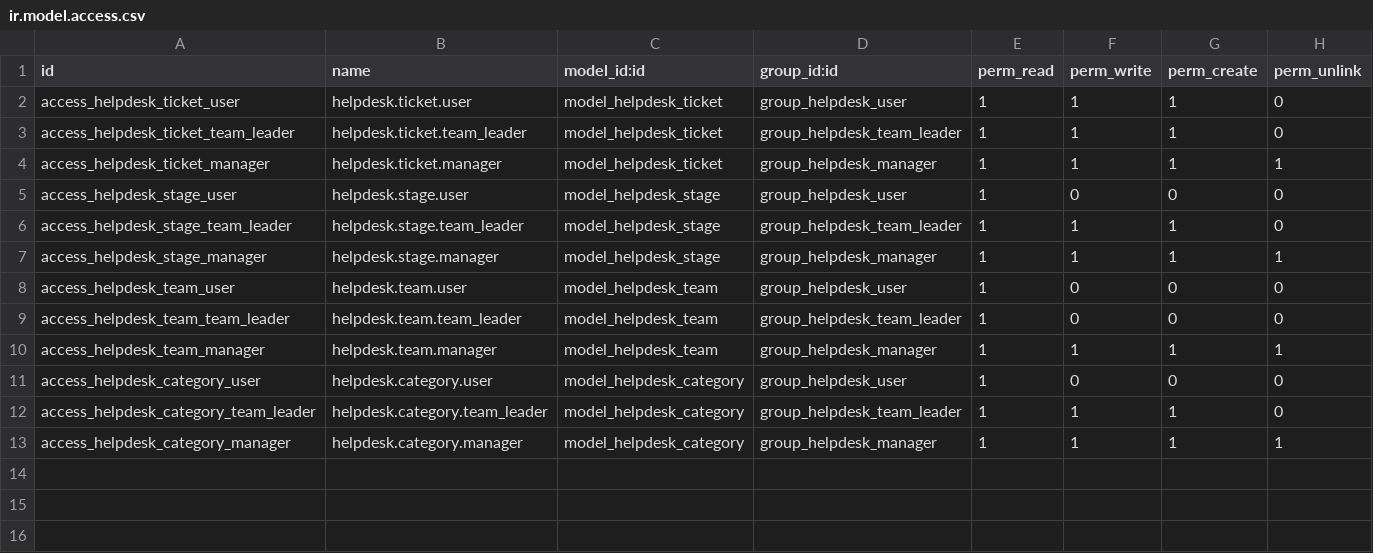
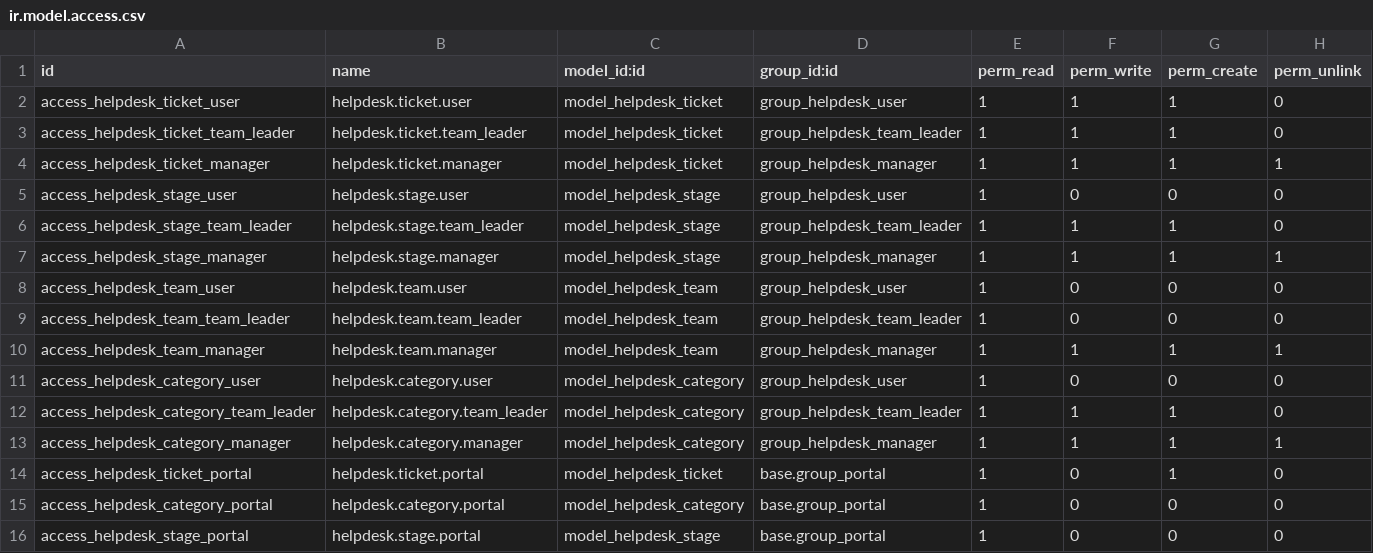
Before and after one commit to FoxPinkHQ/helpdesk-community, a CSV file: security/ir.model.access.csv, drawn as a sheet; the diff names each change by its address in the sheet, - before the commit and + after, or states it on an @@ line.

Commit message:
fix(golden): finalize market packaging and fix Odoo 19 rendering issues
- fix F-003: migrate kanban template to `card`; correct R-VIEW-002 boundary
- replace deprecated tree view_mode with list on Odoo 19
- fix portal ACLs, QWeb rendering and manifest summary encoding
- add store assets (icon, banner, screenshots, listing page)
- package validation and ZIP generation for Odoo Apps
- re-validate compatibility on Odoo 14-19
- document FA-006 render-gap lesson

```diff
--- a/security/ir.model.access.csv
+++ b/security/ir.model.access.csv
+row 14: access_helpdesk_ticket_portal | helpdesk.ticket.portal | model_helpdesk_ticket | base.group_portal | 1 | 0 | 1 | 0
+row 15: access_helpdesk_category_portal | helpdesk.category.portal | model_helpdesk_category | base.group_portal | 1 | 0 | 0 | 0
+row 16: access_helpdesk_stage_portal | helpdesk.stage.portal | model_helpdesk_stage | base.group_portal | 1 | 0 | 0 | 0
```
Also changed, not shown: 25 other files.
